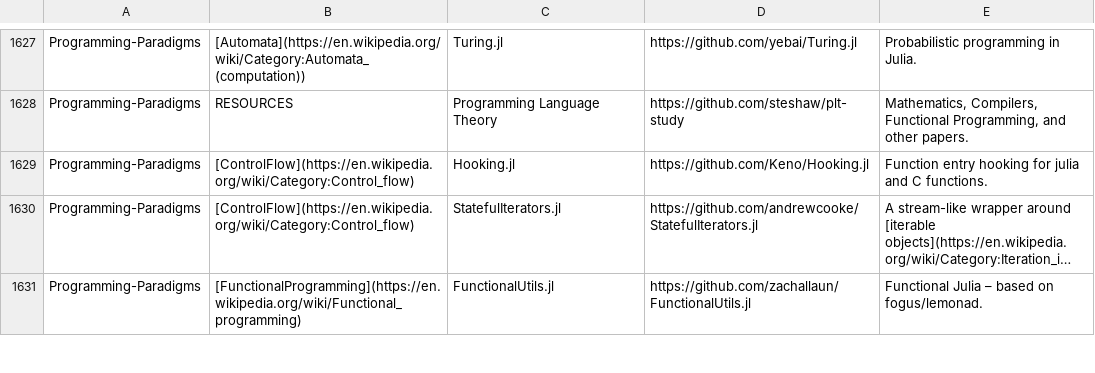
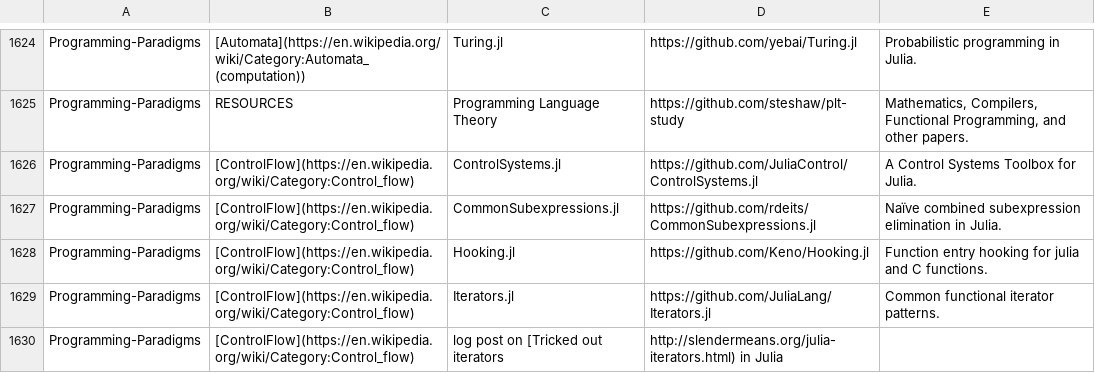
Before and after one commit to svaksha/Julia.jl, a CSV file: db.csv, drawn as a sheet; only a part is shown, gaps mark what is left out; the shorter side is filled out with more unchanged rows; long unchanged cells end in …; the diff covers the shown part only; the diff names each change by its address in the sheet, - before the commit and + after, or states it on an @@ line.

```diff
--- a/db.csv
+++ b/db.csv
+row 1626: Programming-Paradigms | [ControlFlow](https://en.wikipedia.org/wiki/Category:Control_flow) | ControlSystems.jl | https://github.com/JuliaControl/ControlSystems.jl | A Control Systems Toolbox for Julia.
+row 1627: Programming-Paradigms | [ControlFlow](https://en.wikipedia.org/wiki/Category:Control_flow) | CommonSubexpressions.jl | https://github.com/rdeits/CommonSubexpressions.jl | Naïve combined subexpression elimination in Julia.
+row 1629: Programming-Paradigms | [ControlFlow](https://en.wikipedia.org/wiki/Category:Control_flow) | Iterators.jl | https://github.com/JuliaLang/Iterators.jl | Common functional iterator patterns.
+row 1630: Programming-Paradigms | [ControlFlow](https://en.wikipedia.org/wiki/Category:Control_flow) | log post on [Tricked out iterators | http://slendermeans.org/julia-iterators.html) in Julia
```
Also changed, not shown: 14 added rows, 11 removed rows, 1 moved row and 1 edited cell elsewhere in this file, 4 other files.
